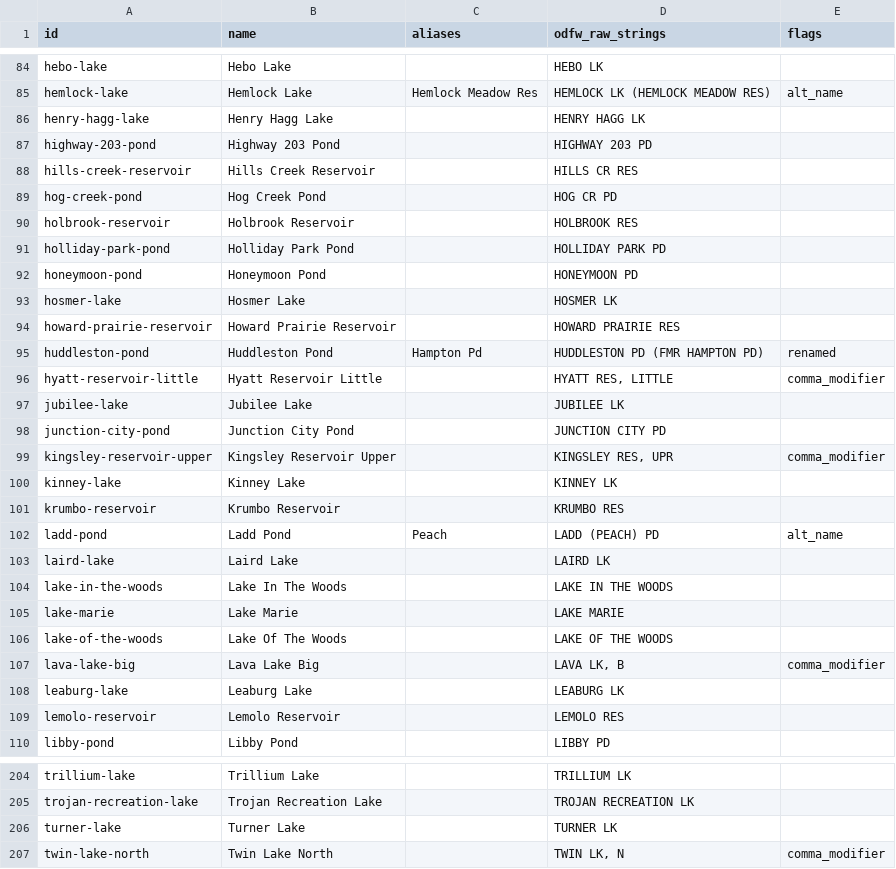
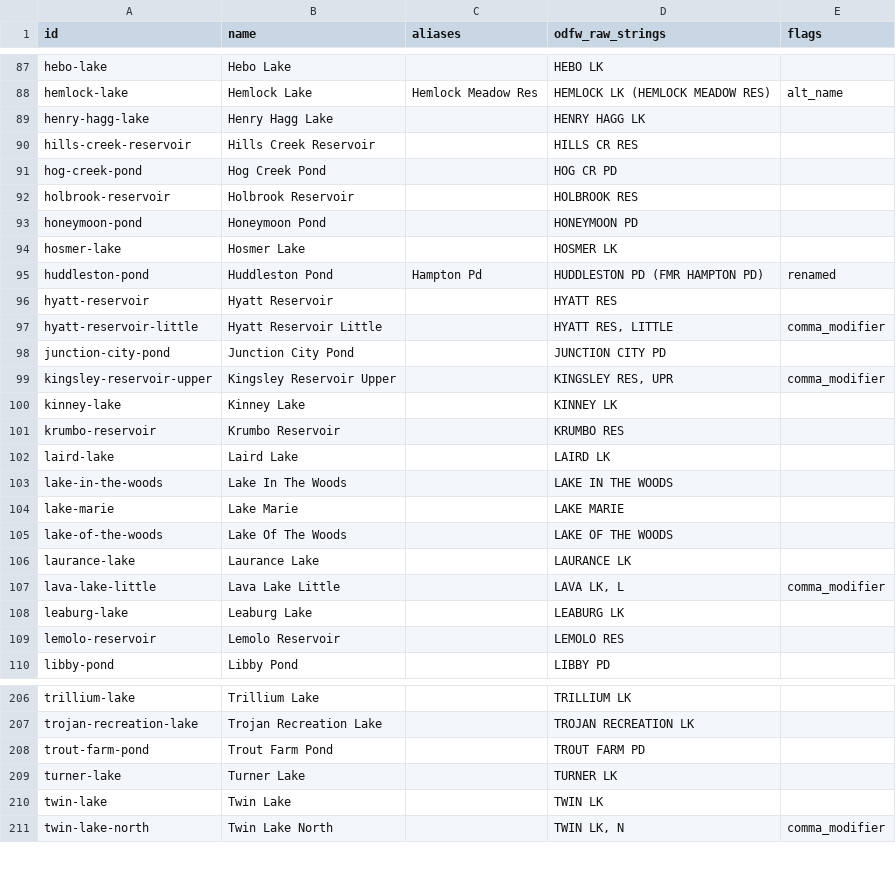
Before and after one commit to jtmayhue/Oregon-Trout-Stocking, a CSV file: data/waterbodies.csv, drawn as a sheet; only a part is shown, gaps mark what is left out; the diff covers the shown part only.

```diff
--- a/data/waterbodies.csv
+++ b/data/waterbodies.csv
@@ -86,3 +89,2 @@ hemlock-lake,Hemlock Lake,Hemlock Meadow Res,HEMLOCK LK (HEMLOCK MEADOW RES),alt
 henry-hagg-lake,Henry Hagg Lake,,HENRY HAGG LK,
-highway-203-pond,Highway 203 Pond,,HIGHWAY 203 PD,
 hills-creek-reservoir,Hills Creek Reservoir,,HILLS CR RES,
@@ -90,9 +92,7 @@ hog-creek-pond,Hog Creek Pond,,HOG CR PD,
 holbrook-reservoir,Holbrook Reservoir,,HOLBROOK RES,
-holliday-park-pond,Holliday Park Pond,,HOLLIDAY PARK PD,
 honeymoon-pond,Honeymoon Pond,,HONEYMOON PD,
 hosmer-lake,Hosmer Lake,,HOSMER LK,
-howard-prairie-reservoir,Howard Prairie Reservoir,,HOWARD PRAIRIE RES,
 huddleston-pond,Huddleston Pond,Hampton Pd,HUDDLESTON PD (FMR HAMPTON PD),renamed
+hyatt-reservoir,Hyatt Reservoir,,HYATT RES,
 hyatt-reservoir-little,Hyatt Reservoir Little,,"HYATT RES, LITTLE",comma_modifier
-jubilee-lake,Jubilee Lake,,JUBILEE LK,
 junction-city-pond,Junction City Pond,,JUNCTION CITY PD,
@@ -101,3 +101,2 @@ kinney-lake,Kinney Lake,,KINNEY LK,
 krumbo-reservoir,Krumbo Reservoir,,KRUMBO RES,
-ladd-pond,Ladd Pond,Peach,LADD (PEACH) PD,alt_name
 laird-lake,Laird Lake,,LAIRD LK,
@@ -106,3 +105,4 @@ lake-marie,Lake Marie,,LAKE MARIE,
 lake-of-the-woods,Lake Of The Woods,,LAKE OF THE WOODS,
-lava-lake-big,Lava Lake Big,,"LAVA LK, B",comma_modifier
+laurance-lake,Laurance Lake,,LAURANCE LK,
+lava-lake-little,Lava Lake Little,,"LAVA LK, L",comma_modifier
 leaburg-lake,Leaburg Lake,,LEABURG LK,
@@ -205,3 +207,5 @@ trillium-lake,Trillium Lake,,TRILLIUM LK,
 trojan-recreation-lake,Trojan Recreation Lake,,TROJAN RECREATION LK,
+trout-farm-pond,Trout Farm Pond,,TROUT FARM PD,
 turner-lake,Turner Lake,,TURNER LK,
+twin-lake,Twin Lake,,TWIN LK,
 twin-lake-north,Twin Lake North,,"TWIN LK, N",comma_modifier
```
Also changed, not shown: 10 added rows, 4 removed rows and 4 edited cells elsewhere in this file, 19 other files.
